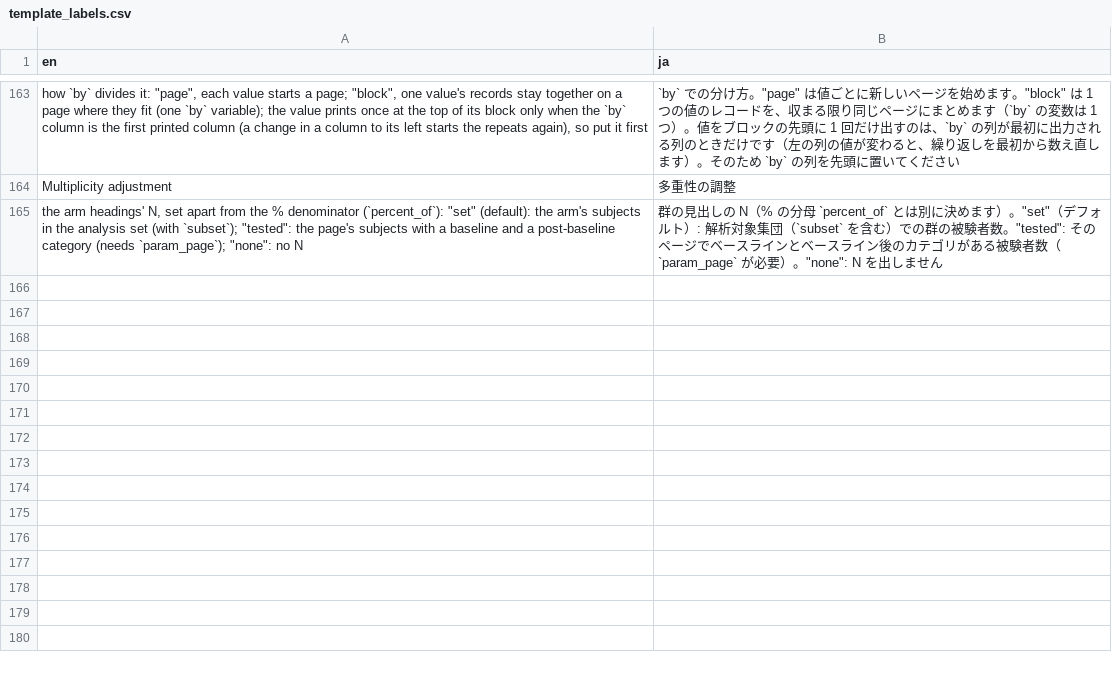
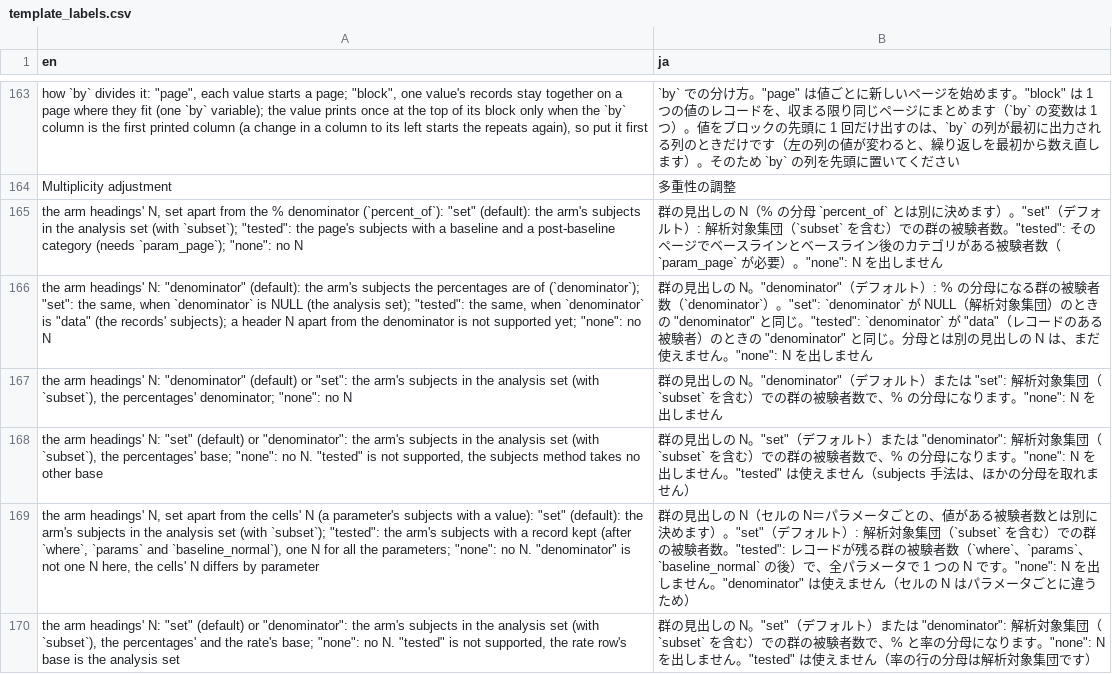
Before and after one commit to ichirio/tflplanner, a CSV file: inst/i18n/strings/template_labels.csv, drawn as a sheet; only a part is shown, gaps mark what is left out; the diff names each change by its address in the sheet, - before the commit and + after, or states it on an @@ line.

```diff
--- a/inst/i18n/strings/template_labels.csv
+++ b/inst/i18n/strings/template_labels.csv
+row 166: the arm headings' N: "denominator" (default): the arm's subjects the percentages are of (`denominator`); "set": the same, when `denominator` is NULL (the analysis set); "tested": the same, when `denominator` is "data" (the records' subjects); a header N apart from the denominator is not supported yet; "none": no N | 群の見出しの N。"denominator"（デフォルト）: % の分母になる群の被験者数（`denominator`）。"set": `denominator` が NULL（解析対象集団）のときの "denominator" と同じ。"tested": `denominator` が "data"（レコードのある被験者）のときの "denominator" と同じ。分母とは別の見出しの N は、まだ使えません。"none": N を出しません
+row 167: the arm headings' N: "denominator" (default) or "set": the arm's subjects in the analysis set (with `subset`), the percentages' denominator; "none": no N | 群の見出しの N。"denominator"（デフォルト）または "set": 解析対象集団（`subset` を含む）での群の被験者数で、% の分母になります。"none": N を出しません
+row 168: the arm headings' N: "set" (default) or "denominator": the arm's subjects in the analysis set (with `subset`), the percentages' base; "none": no N. "tested" is not supported, the subjects method takes no other base | 群の見出しの N。"set"（デフォルト）または "denominator": 解析対象集団（`subset` を含む）での群の被験者数で、% の分母になります。"none": N を出しません。"tested" は使えません（subjects 手法は、ほかの分母を取れません）
+row 169: the arm headings' N, set apart from the cells' N (a parameter's subjects with a value): "set" (default): the arm's subjects in the analysis set (with `subset`); "tested": the arm's subjects with a record kept (after `where`, `params` and `baseline_normal`), one N for all the parameters; "none": no N. "denominator" is not one N here, the cells' N differs by parameter | 群の見出しの N（セルの N＝パラメータごとの、値がある被験者数とは別に決めます）。"set"（デフォルト）: 解析対象集団（`subset` を含む）での群の被験者数。"tested": レコードが残る群の被験者数（`where`、`params`、`baseline_normal` の後）で、全パラメータで 1 つの N です。"none": N を出しません。"denominator" は使えません（セルの N はパラメータごとに違うため）
+row 170: the arm headings' N: "set" (default) or "denominator": the arm's subjects in the analysis set (with `subset`), the percentages' and the rate's base; "none": no N. "tested" is not supported, the rate row's base is the analysis set | 群の見出しの N。"set"（デフォルト）または "denominator": 解析対象集団（`subset` を含む）での群の被験者数で、% と率の分母になります。"none": N を出しません。"tested" は使えません（率の行の分母は解析対象集団です）
```
